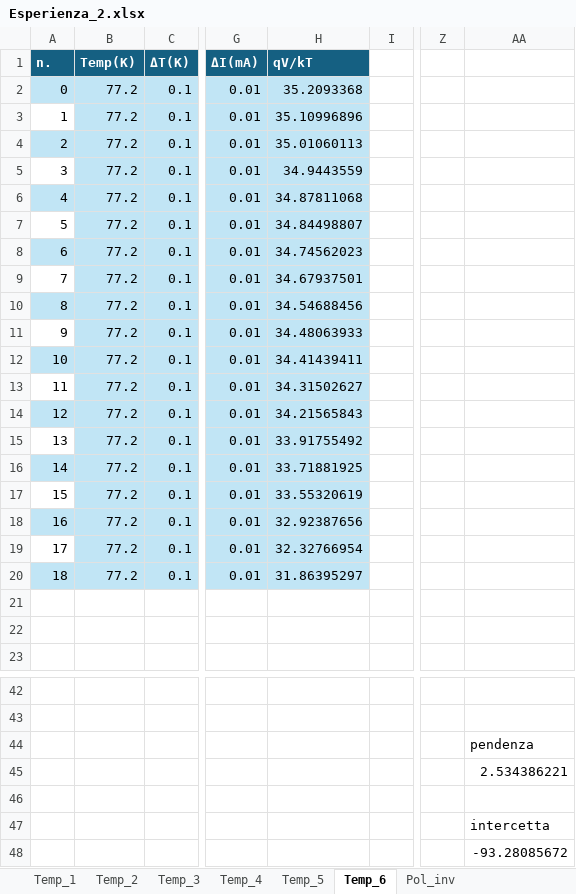
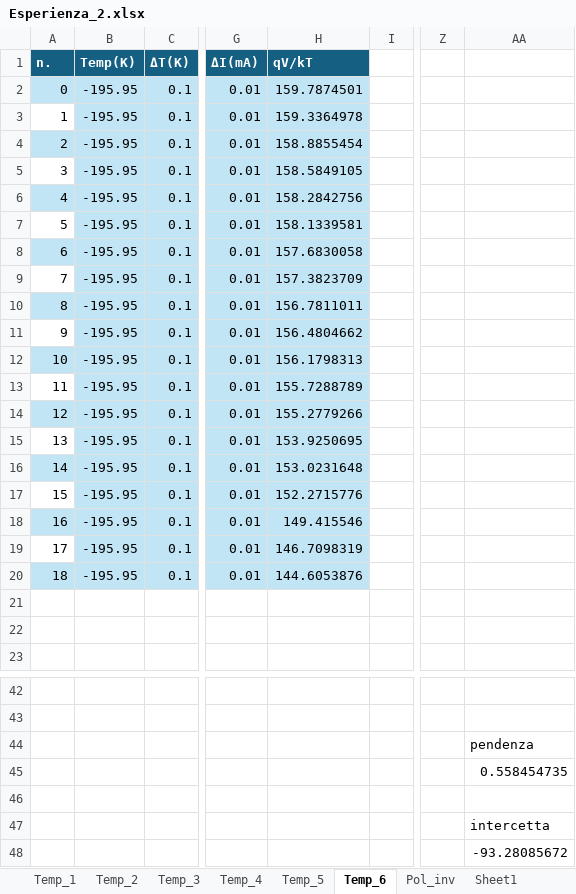
Before and after one commit to mirolo-manuele/LABORATORIO-DI-ELETTROMAGNETISMO, an Excel workbook: relazioni/esperienza_2/codici/Esperienza_2.xlsx, sheet Temp_6, drawn as a sheet; only a part is shown, gaps mark what is left out; values as stored, in another font and other column widths than the file's, no borders; charts and pictures and table styles not drawn; the diff names each change by its address in the sheet, - before the commit and + after, or states it on an @@ line.

```diff
--- a/relazioni/esperienza_2/codici/Esperienza_2.xlsx (sheet Temp_6)
+++ b/relazioni/esperienza_2/codici/Esperienza_2.xlsx (sheet Temp_6)
+sheet tab: Sheet1
-B2:B20 (Temp(K)): 77.2
+B2:B20 (Temp(K)): -195.95
-H2 (qV/kT): 35.2093368
+H2 (qV/kT): 159.7874501
-H3 (qV/kT): 35.10996896
+H3 (qV/kT): 159.3364978
-H4 (qV/kT): 35.01060113
+H4 (qV/kT): 158.8855454
-H5 (qV/kT): 34.9443559
+H5 (qV/kT): 158.5849105
-H6 (qV/kT): 34.87811068
+H6 (qV/kT): 158.2842756
-H7 (qV/kT): 34.84498807
+H7 (qV/kT): 158.1339581
-H8 (qV/kT): 34.74562023
+H8 (qV/kT): 157.6830058
-H9 (qV/kT): 34.67937501
+H9 (qV/kT): 157.3823709
-H10 (qV/kT): 34.54688456
+H10 (qV/kT): 156.7811011
-H11 (qV/kT): 34.48063933
+H11 (qV/kT): 156.4804662
-H12 (qV/kT): 34.41439411
+H12 (qV/kT): 156.1798313
-H13 (qV/kT): 34.31502627
+H13 (qV/kT): 155.7288789
-H14 (qV/kT): 34.21565843
+H14 (qV/kT): 155.2779266
-H15 (qV/kT): 33.91755492
+H15 (qV/kT): 153.9250695
-H16 (qV/kT): 33.71881925
+H16 (qV/kT): 153.0231648
-H17 (qV/kT): 33.55320619
+H17 (qV/kT): 152.2715776
-H18 (qV/kT): 32.92387656
+H18 (qV/kT): 149.415546
-H19 (qV/kT): 32.32766954
+H19 (qV/kT): 146.7098319
-H20 (qV/kT): 31.86395297
+H20 (qV/kT): 144.6053876
-AA45: 2.534386221
+AA45: 0.558454735
```
Also changed, not shown: charts or pictures, 10 other files.
